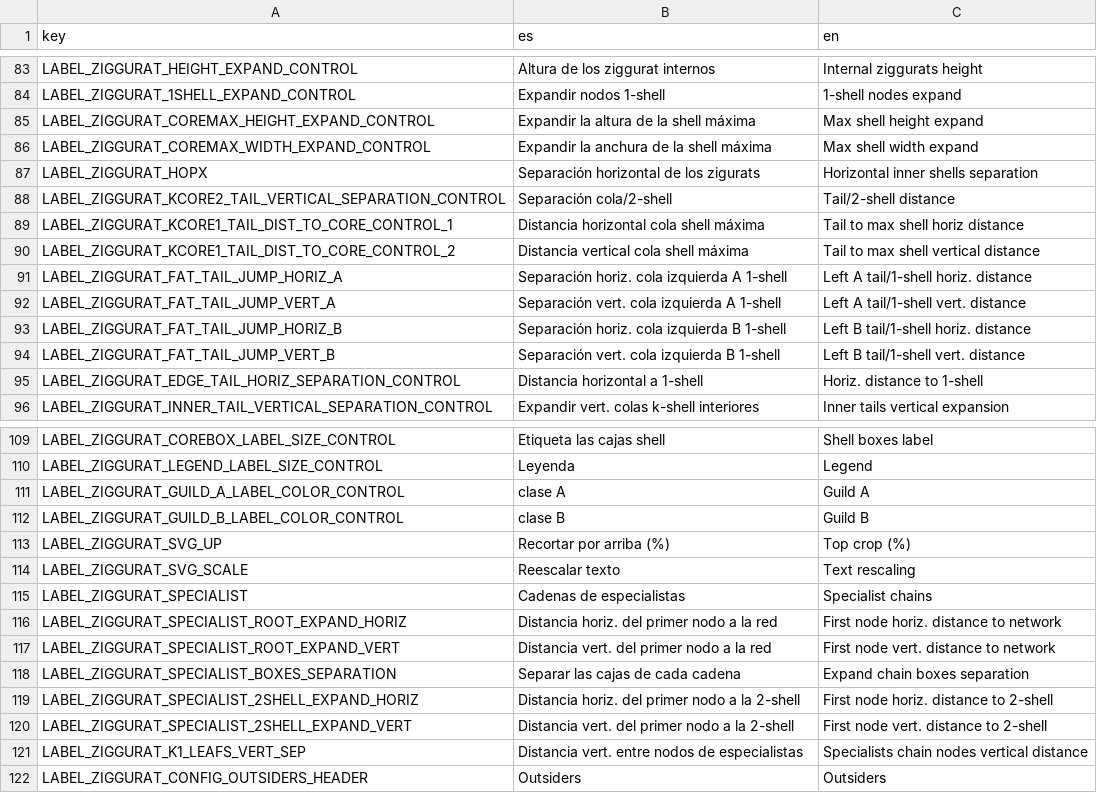
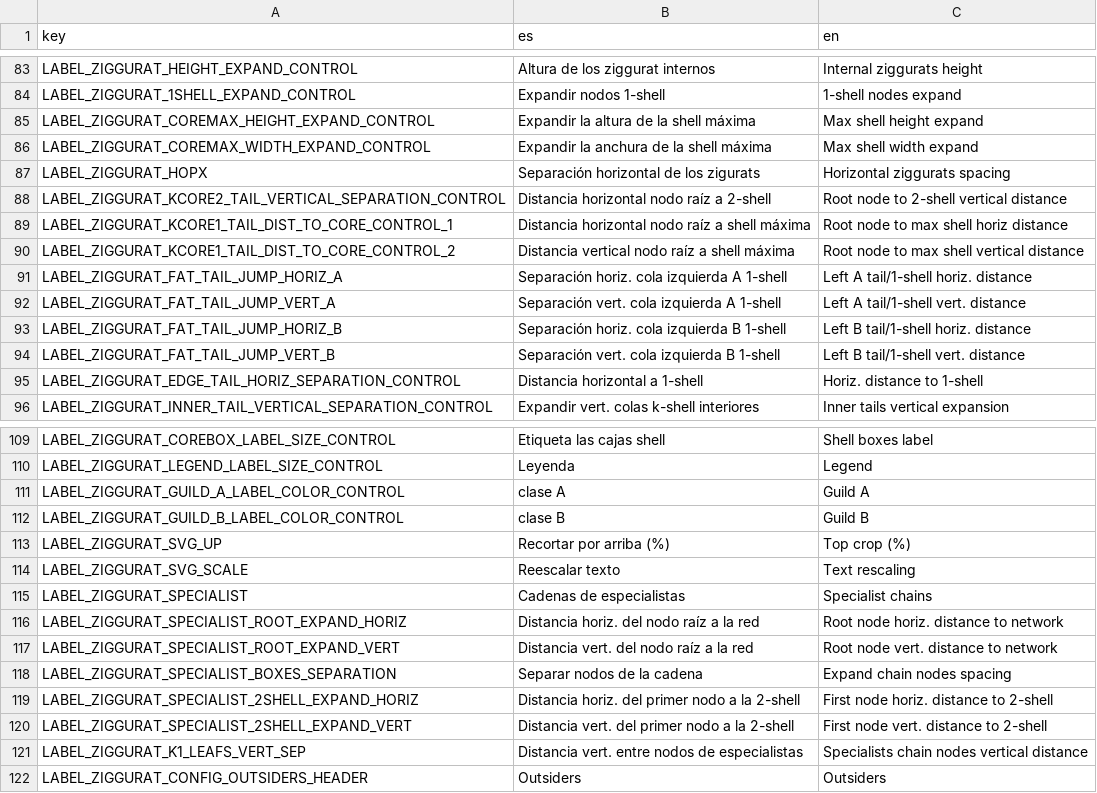
Before and after one commit to jgalgarra/bipartgraph, a CSV file: resources/strings.csv, drawn as a sheet; only a part is shown, gaps mark what is left out.

```diff
--- a/resources/strings.csv
+++ b/resources/strings.csv
@@ -86,6 +86,6 @@
 "LABEL_ZIGGURAT_COREMAX_WIDTH_EXPAND_CONTROL","Expandir la anchura de la shell máxima","Max shell width expand"
-"LABEL_ZIGGURAT_HOPX","Separación horizontal de los zigurats","Horizontal inner shells separation"
-"LABEL_ZIGGURAT_KCORE2_TAIL_VERTICAL_SEPARATION_CONTROL","Separación cola/2-shell","Tail/2-shell distance"
-"LABEL_ZIGGURAT_KCORE1_TAIL_DIST_TO_CORE_CONTROL_1","Distancia horizontal cola shell máxima","Tail to max shell horiz distance"
-"LABEL_ZIGGURAT_KCORE1_TAIL_DIST_TO_CORE_CONTROL_2","Distancia vertical cola shell máxima","Tail to max shell vertical distance"
+"LABEL_ZIGGURAT_HOPX","Separación horizontal de los zigurats","Horizontal ziggurats spacing"
+"LABEL_ZIGGURAT_KCORE2_TAIL_VERTICAL_SEPARATION_CONTROL","Distancia horizontal nodo raíz a 2-shell","Root node to 2-shell vertical distance"
+"LABEL_ZIGGURAT_KCORE1_TAIL_DIST_TO_CORE_CONTROL_1","Distancia horizontal nodo raíz a shell máxima","Root node to max shell horiz distance"
+"LABEL_ZIGGURAT_KCORE1_TAIL_DIST_TO_CORE_CONTROL_2","Distancia vertical nodo raíz a shell máxima","Root node to max shell vertical distance"
 "LABEL_ZIGGURAT_FAT_TAIL_JUMP_HORIZ_A","Separación horiz. cola izquierda A 1-shell","Left A tail/1-shell horiz. distance"
@@ -115,5 +115,5 @@
 "LABEL_ZIGGURAT_SPECIALIST","Cadenas de especialistas","Specialist chains"
-"LABEL_ZIGGURAT_SPECIALIST_ROOT_EXPAND_HORIZ","Distancia horiz. del primer nodo a la red","First node horiz. distance to network"
-"LABEL_ZIGGURAT_SPECIALIST_ROOT_EXPAND_VERT","Distancia vert. del primer nodo a la red","First node vert. distance to network"
-"LABEL_ZIGGURAT_SPECIALIST_BOXES_SEPARATION","Separar las cajas de cada cadena","Expand chain boxes separation"
+"LABEL_ZIGGURAT_SPECIALIST_ROOT_EXPAND_HORIZ","Distancia horiz. del nodo raíz a la red","Root node horiz. distance to network"
+"LABEL_ZIGGURAT_SPECIALIST_ROOT_EXPAND_VERT","Distancia vert. del nodo raíz a la red","Root node vert. distance to network"
+"LABEL_ZIGGURAT_SPECIALIST_BOXES_SEPARATION","Separar nodos de la cadena","Expand chain nodes spacing"
 "LABEL_ZIGGURAT_SPECIALIST_2SHELL_EXPAND_HORIZ","Distancia horiz. del primer nodo a la 2-shell","First node horiz. distance to 2-shell"
```
Also changed, not shown: conf/datossafefiles.csv, conf/labelcolors.csv, 4 other files.
